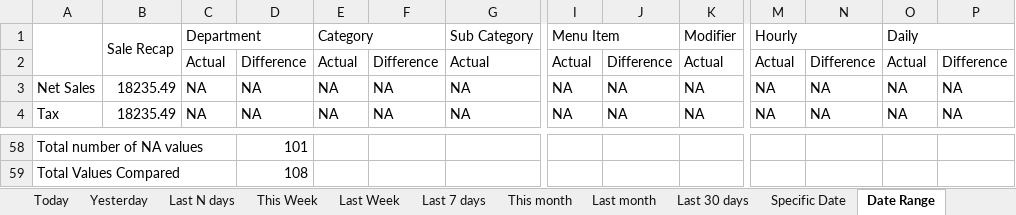
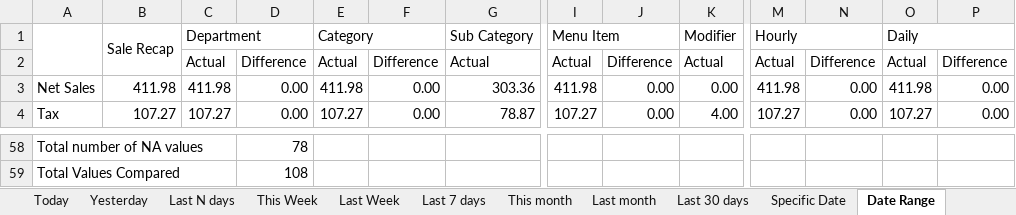
Before and after one commit to LingaAutomation/Linga_BO_Revamp, an Excel workbook: Sale Report Excel Comparison/Sale Report.xlsx, sheet Date Range, drawn as a sheet; only a part is shown, gaps mark what is left out; values as stored, in another font and other column widths than the file's, no cell formats; charts and pictures not drawn; the diff covers the shown part only; the diff names each change by its address in the sheet, - before the commit and + after, or states it on an @@ line.

```diff
--- a/Sale Report Excel Comparison/Sale Report.xlsx (sheet Date Range)
+++ b/Sale Report Excel Comparison/Sale Report.xlsx (sheet Date Range)
-B3: 18235.49
+B3: 411.98
-C3: NA
+C3: 411.98
-D3:D4: NA
+D3:D4: 0.00
-E3: NA
+E3: 411.98
-F3:F4: NA
+F3:F4: 0.00
-G3: NA
+G3: 303.36
-I3: NA
+I3: 411.98
-J3:J4: NA
+J3:J4: 0.00
-K3: NA
+K3: 0.00
-M3: NA
+M3: 411.98
-N3:N4: NA
+N3:N4: 0.00
-O3: NA
+O3: 411.98
-P3:P4: NA
+P3:P4: 0.00
-B4: 18235.49
+B4: 107.27
-C4: NA
+C4: 107.27
-E4: NA
+E4: 107.27
-G4: NA
+G4: 78.87
-I4: NA
+I4: 107.27
-K4: NA
+K4: 4.00
-M4: NA
+M4: 107.27
-O4: NA
+O4: 107.27
-D58: 101
+D58: 78
```
Also changed, not shown: 3 added rows, 3 removed rows and 75 edited cells elsewhere in this sheet, cell formats, charts or pictures, 33 other files.
